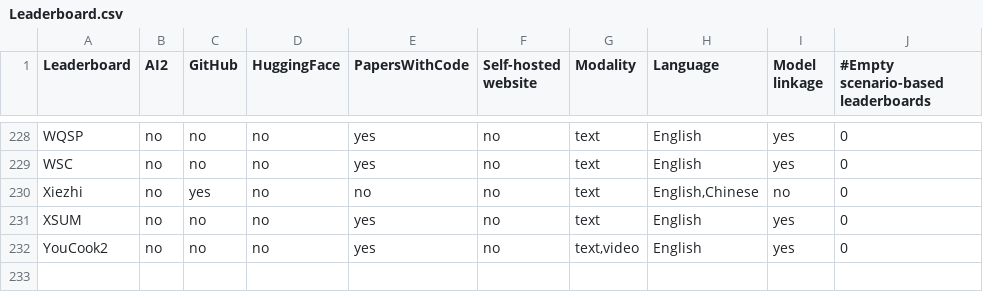
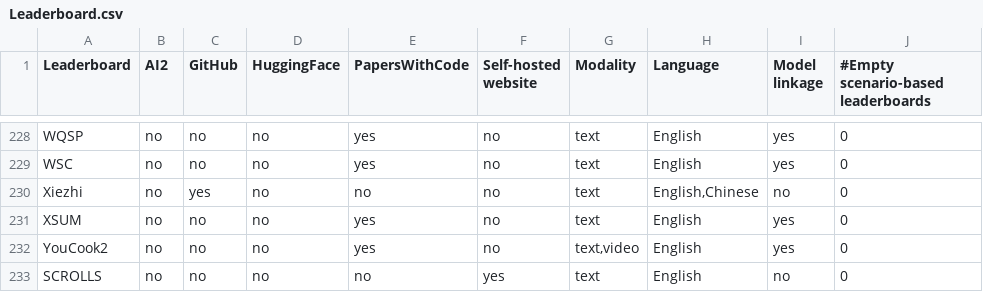
Before and after one commit to zhimin-z/Foundation-Model-Leaderboard-Survey, a CSV file: meta/rq1/Leaderboard.csv, drawn as a sheet; only a part is shown, gaps mark what is left out; the diff names each change by its address in the sheet, - before the commit and + after, or states it on an @@ line.

```diff
--- a/meta/rq1/Leaderboard.csv
+++ b/meta/rq1/Leaderboard.csv
+row 233: SCROLLS | no | no | no | no | yes | text | English | no | 0
```
Also changed, not shown: meta/rq1/Benchmark.csv, meta/rq1/Leaderboard_expanded.csv.
